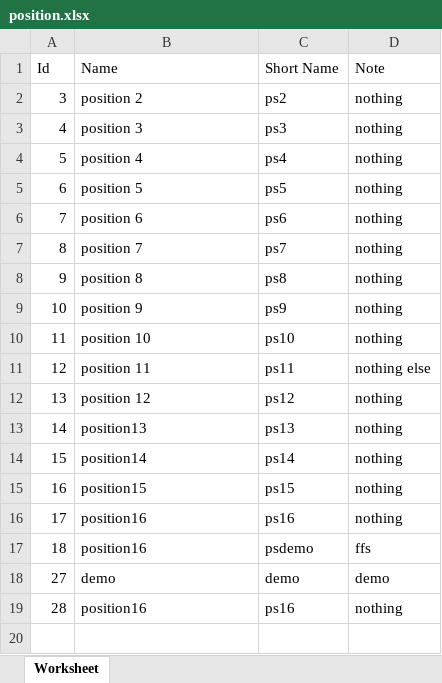
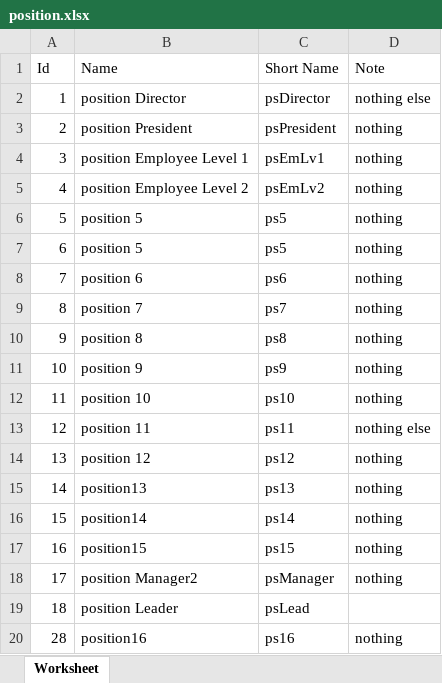
Before and after one commit to 2001phamtoan2005/ProjectCongNghePhanMem, an Excel workbook: public/position.xlsx, sheet Worksheet, drawn as a sheet; values as stored, in another font and other column widths than the file's, no borders; removed rows and columns are numbered as before the commit, all else as after; the diff names each change by its address in the sheet, - before the commit and + after, or states it on an @@ line.

```diff
--- a/public/position.xlsx (sheet Worksheet)
+++ b/public/position.xlsx (sheet Worksheet)
+row 2: 1 | position Director | psDirector | nothing else
+row 3: 2 | position President | psPresident | nothing
-B4 (Name): position 2
+B4 (Name): position Employee Level 1
-C4 (Short Name): ps2
+C4 (Short Name): psEmLv1
-B5 (Name): position 3
+B5 (Name): position Employee Level 2
-C5 (Short Name): ps3
+C5 (Short Name): psEmLv2
-B6 (Name): position 4
+B6 (Name): position 5
-C6 (Short Name): ps4
+C6 (Short Name): ps5
-B18 (Name): position16
+B18 (Name): position Manager2
-C18 (Short Name): ps16
+C18 (Short Name): psManager
-B19 (Name): position16
+B19 (Name): position Leader
-C19 (Short Name): psdemo
+C19 (Short Name): psLead
-D19 (Note): ffs
+D19 (Note): (empty)
-row 18: 27 | demo | demo | demo
```
Also changed, not shown: 12 other files.
